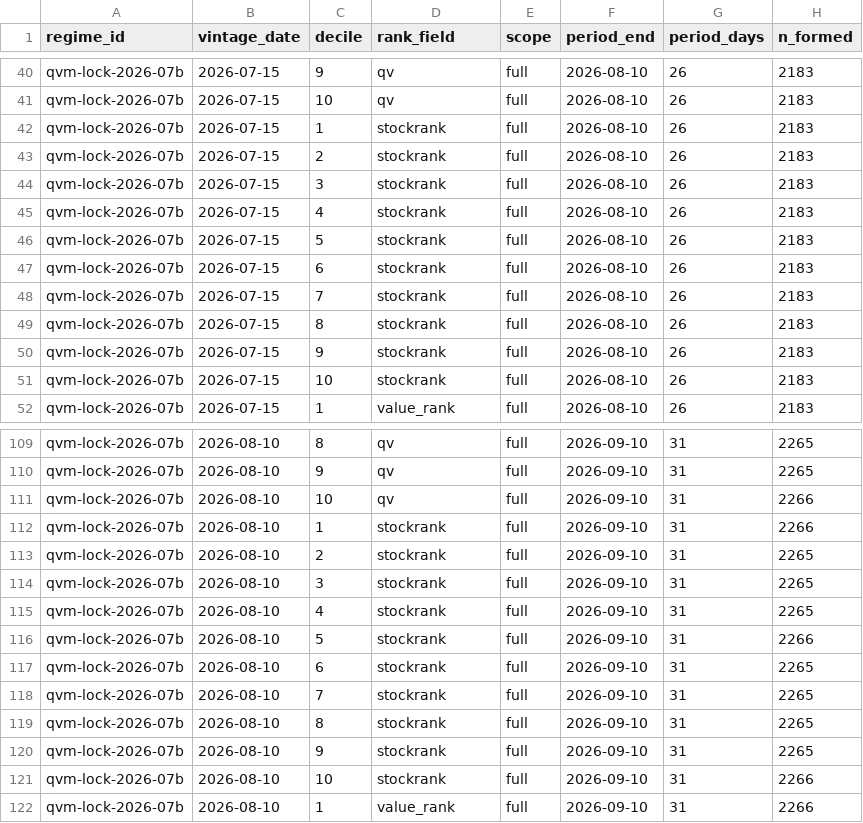
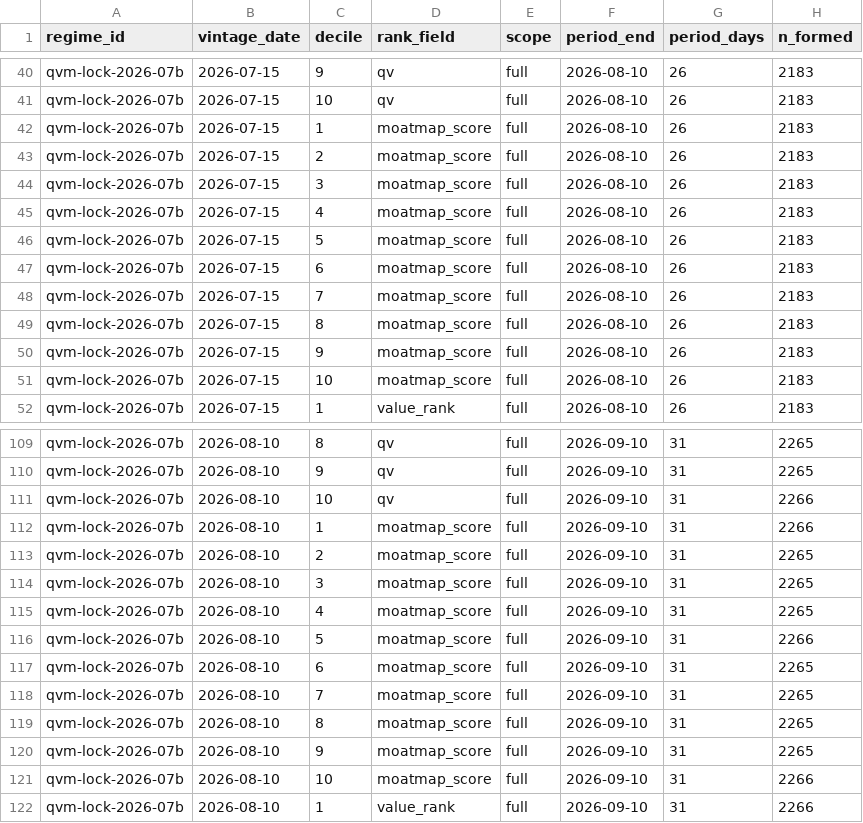
Before and after one commit to gavintan777/moatmap-data, a CSV file: data/decile-tracker/deciles-full.csv, drawn as a sheet; only a part is shown, gaps mark what is left out; the diff covers the shown part only; the diff names each change by its address in the sheet, - before the commit and + after, or states it on an @@ line.

```diff
--- a/data/decile-tracker/deciles-full.csv
+++ b/data/decile-tracker/deciles-full.csv
-D42:D51 (rank_field): stockrank
+D42:D51 (rank_field): moatmap_score
-D112:D121 (rank_field): stockrank
+D112:D121 (rank_field): moatmap_score
```
Also changed, not shown: 10 edited cells elsewhere in this file, data/best-stocks/editions/2026-07-01.csv, data/best-stocks/editions/2026-08-01.csv, 10 other files.
